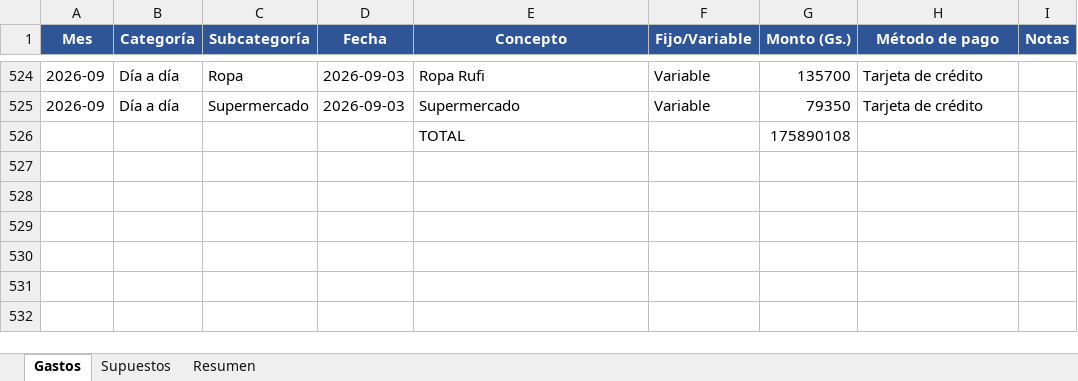
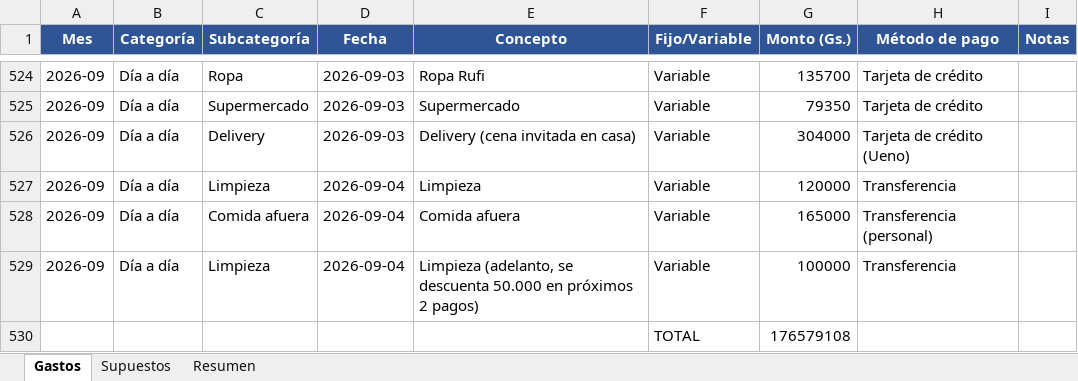
Before and after one commit to joaquinisolutions-sys/caletita, an Excel workbook: Gastos_Mensuales.xlsx, sheet Gastos, drawn as a sheet; only a part is shown, gaps mark what is left out; values as stored, in another font and other column widths than the file's, no borders; removed rows and columns are numbered as before the commit, all else as after; the diff names each change by its address in the sheet, - before the commit and + after, or states it on an @@ line.

```diff
--- a/Gastos_Mensuales.xlsx (sheet Gastos)
+++ b/Gastos_Mensuales.xlsx (sheet Gastos)
-row 526:  |  |  |  | TOTAL |  | 175890108
+row 526: 2026-09 | Día a día | Delivery | 2026-09-03 | Delivery (cena invitada en casa) | Variable | 304000 | Tarjeta de crédito (Ueno)
+row 527: 2026-09 | Día a día | Limpieza | 2026-09-04 | Limpieza | Variable | 120000 | Transferencia
+row 528: 2026-09 | Día a día | Comida afuera | 2026-09-04 | Comida afuera | Variable | 165000 | Transferencia (personal)
+row 529: 2026-09 | Día a día | Limpieza | 2026-09-04 | Limpieza (adelanto, se descuenta 50.000 en próximos 2 pagos) | Variable | 100000 | Transferencia
+row 530:  |  |  |  |  | TOTAL | 176579108
```
Also changed, not shown: sheet Resumen, formulas that keep their value, 1 other file.
